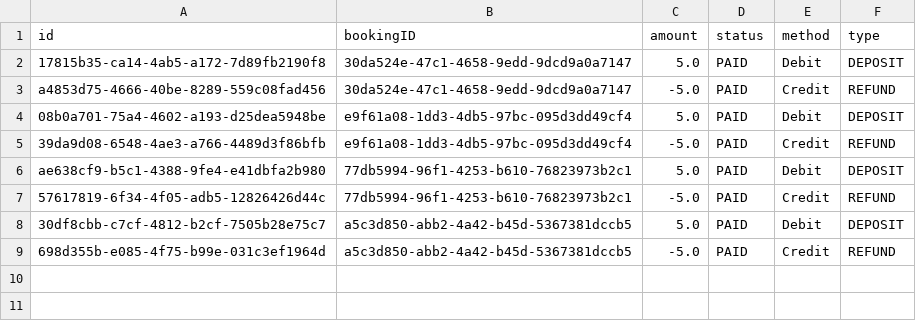
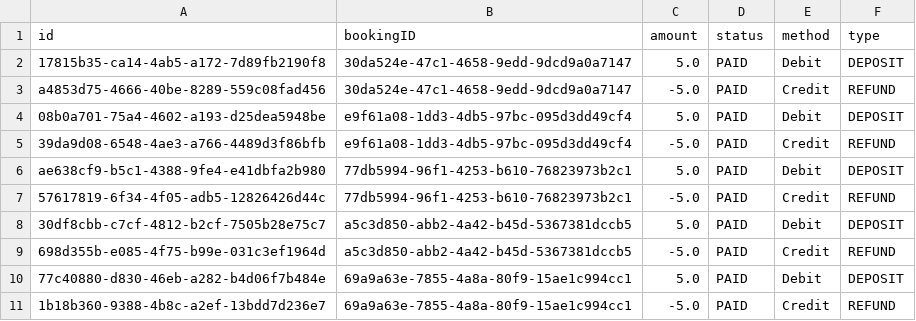
Before and after one commit to f-perna/yorku-parking, a CSV file: data/payments.csv, drawn as a sheet; the diff names each change by its address in the sheet, - before the commit and + after, or states it on an @@ line.

Commit message:
fixed extending time error when booking status confirmed or pending

```diff
--- a/data/payments.csv
+++ b/data/payments.csv
+row 10: 77c40880-d830-46eb-a282-b4d06f7b484e | 69a9a63e-7855-4a8a-80f9-15ae1c994cc1 | 5.0 | PAID | Debit | DEPOSIT
+row 11: 1b18b360-9388-4b8c-a2ef-13bdd7d236e7 | 69a9a63e-7855-4a8a-80f9-15ae1c994cc1 | -5.0 | PAID | Credit | REFUND
```
Also changed, not shown: data/bookings.csv, 2 other files.
